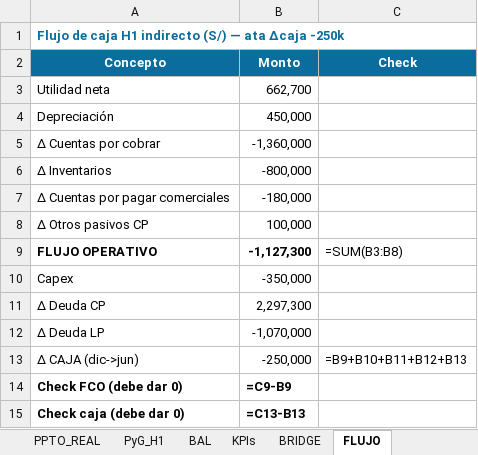
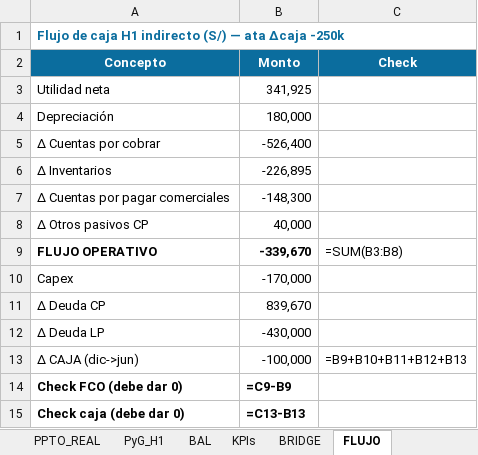
Before and after one commit to Fjgl96/Fjgl96.github.io, an Excel workbook: assets/demo/fpa-pack/fpa_pack_jun2026.xlsx, sheet FLUJO, drawn as a sheet; values as stored, in another font and other column widths than the file's, no borders; formulas without a stored value are shown as written; the diff names each change by its address in the sheet, - before the commit and + after, or states it on an @@ line.

```diff
--- a/assets/demo/fpa-pack/fpa_pack_jun2026.xlsx (sheet FLUJO)
+++ b/assets/demo/fpa-pack/fpa_pack_jun2026.xlsx (sheet FLUJO)
-B3 (Monto): 662,700
+B3 (Monto): 341,925
-B4 (Monto): 450,000
+B4 (Monto): 180,000
-B5 (Monto): -1,360,000
+B5 (Monto): -526,400
-B6 (Monto): -800,000
+B6 (Monto): -226,895
-B7 (Monto): -180,000
+B7 (Monto): -148,300
-B8 (Monto): 100,000
+B8 (Monto): 40,000
-B9 (Monto): -1,127,300
+B9 (Monto): -339,670
-B10 (Monto): -350,000
+B10 (Monto): -170,000
-B11 (Monto): 2,297,300
+B11 (Monto): 839,670
-B12 (Monto): -1,070,000
+B12 (Monto): -430,000
-B13 (Monto): -250,000
+B13 (Monto): -100,000
```
Also changed, not shown: sheet DRILL_SKUS, sheet COMP_LY, sheet DRILL_CLIENTES, sheet BAL, sheet FX_FORECAST, sheet PyG_H1, 8 more sheets, 17 other files.
